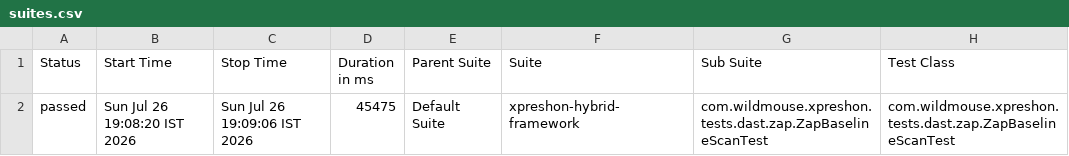
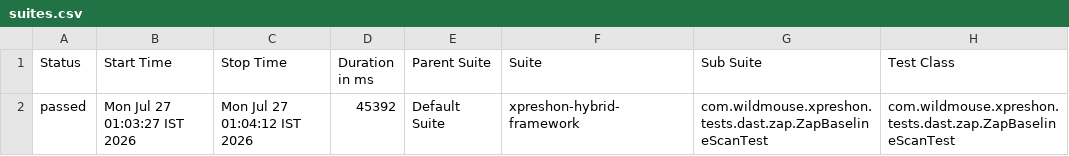
Before and after one commit to sarandadanika/wm-test-report, a CSV file: releases/release-01/data/suites.csv, drawn as a sheet; only a part is shown; the diff names each change by its address in the sheet, - before the commit and + after, or states it on an @@ line.

Commit message:
release-01 - 31/38 passed (2026-07-27 01:04)

```diff
--- a/releases/release-01/data/suites.csv
+++ b/releases/release-01/data/suites.csv
-B2 (Start Time): Sun Jul 26 19:08:20 IST 2026
+B2 (Start Time): Mon Jul 27 01:03:27 IST 2026
-C2 (Stop Time): Sun Jul 26 19:09:06 IST 2026
+C2 (Stop Time): Mon Jul 27 01:04:12 IST 2026
-D2 (Duration in ms): 45475
+D2 (Duration in ms): 45392
```
Also changed, not shown: 24 other files.
